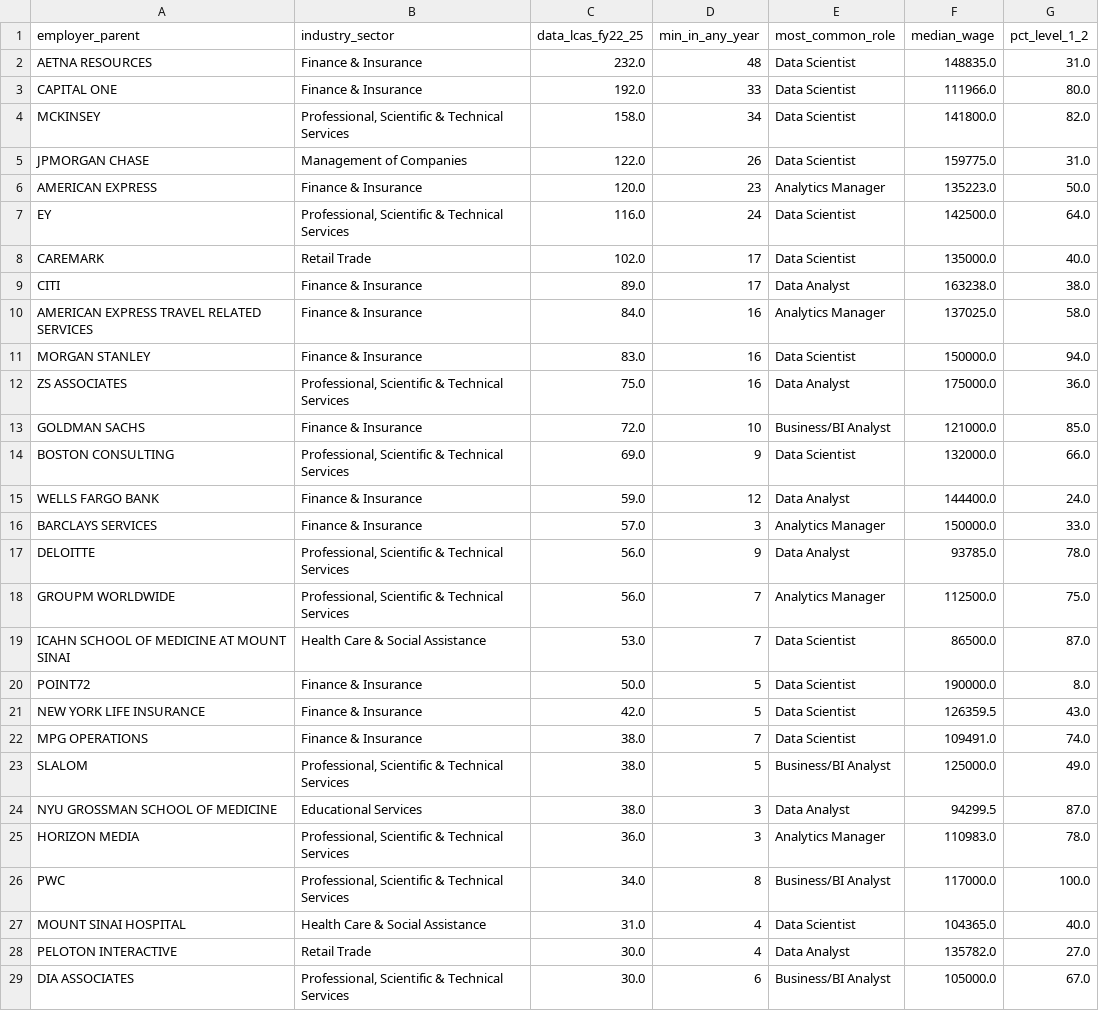
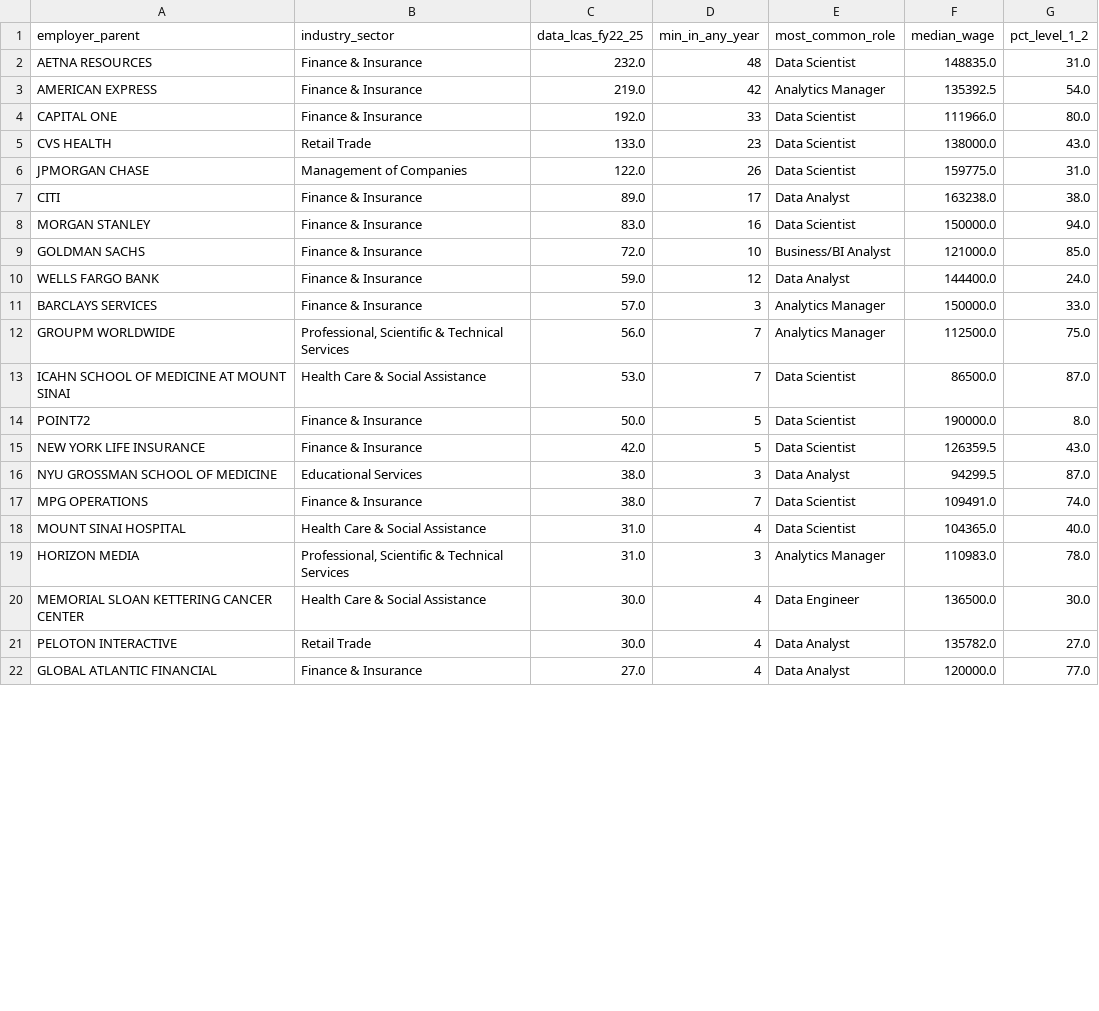
Before and after one commit to sadmanahnaf88-cmd/h1b-sponsorship-explorer, a CSV file: outputs/tables/q5b_hidden_sponsors_nyc.csv, drawn as a sheet; only a part is shown; the shorter side is filled out with more unchanged rows; the diff covers the shown part only.

```diff
--- a/outputs/tables/q5b_hidden_sponsors_nyc.csv
+++ b/outputs/tables/q5b_hidden_sponsors_nyc.csv
@@ -2,17 +2,11 @@ employer_parent,industry_sector,data_lcas_fy22_25,min_in_any_year,most_common_ro
 AETNA RESOURCES,Finance & Insurance,232.0,48,Data Scientist,148835.0,31.0
+AMERICAN EXPRESS,Finance & Insurance,219.0,42,Analytics Manager,135392.5,54.0
 CAPITAL ONE,Finance & Insurance,192.0,33,Data Scientist,111966.0,80.0
-MCKINSEY,"Professional, Scientific & Technical Services",158.0,34,Data Scientist,141800.0,82.0
+CVS HEALTH,Retail Trade,133.0,23,Data Scientist,138000.0,43.0
 JPMORGAN CHASE,Management of Companies,122.0,26,Data Scientist,159775.0,31.0
-AMERICAN EXPRESS,Finance & Insurance,120.0,23,Analytics Manager,135223.0,50.0
-EY,"Professional, Scientific & Technical Services",116.0,24,Data Scientist,142500.0,64.0
-CAREMARK,Retail Trade,102.0,17,Data Scientist,135000.0,40.0
 CITI,Finance & Insurance,89.0,17,Data Analyst,163238.0,38.0
-AMERICAN EXPRESS TRAVEL RELATED SERVICES,Finance & Insurance,84.0,16,Analytics Manager,137025.0,58.0
 MORGAN STANLEY,Finance & Insurance,83.0,16,Data Scientist,150000.0,94.0
-ZS ASSOCIATES,"Professional, Scientific & Technical Services",75.0,16,Data Analyst,175000.0,36.0
 GOLDMAN SACHS,Finance & Insurance,72.0,10,Business/BI Analyst,121000.0,85.0
-BOSTON CONSULTING,"Professional, Scientific & Technical Services",69.0,9,Data Scientist,132000.0,66.0
 WELLS FARGO BANK,Finance & Insurance,59.0,12,Data Analyst,144400.0,24.0
 BARCLAYS SERVICES,Finance & Insurance,57.0,3,Analytics Manager,150000.0,33.0
-DELOITTE,"Professional, Scientific & Technical Services",56.0,9,Data Analyst,93785.0,78.0
 GROUPM WORLDWIDE,"Professional, Scientific & Technical Services",56.0,7,Analytics Manager,112500.0,75.0
@@ -21,9 +15,7 @@ POINT72,Finance & Insurance,50.0,5,Data Scientist,190000.0,8.0
 NEW YORK LIFE INSURANCE,Finance & Insurance,42.0,5,Data Scientist,126359.5,43.0
+NYU GROSSMAN SCHOOL OF MEDICINE,Educational Services,38.0,3,Data Analyst,94299.5,87.0
 MPG OPERATIONS,Finance & Insurance,38.0,7,Data Scientist,109491.0,74.0
-SLALOM,"Professional, Scientific & Technical Services",38.0,5,Business/BI Analyst,125000.0,49.0
-NYU GROSSMAN SCHOOL OF MEDICINE,Educational Services,38.0,3,Data Analyst,94299.5,87.0
-HORIZON MEDIA,"Professional, Scientific & Technical Services",36.0,3,Analytics Manager,110983.0,78.0
-PWC,"Professional, Scientific & Technical Services",34.0,8,Business/BI Analyst,117000.0,100.0
 MOUNT SINAI HOSPITAL,Health Care & Social Assistance,31.0,4,Data Scientist,104365.0,40.0
+HORIZON MEDIA,"Professional, Scientific & Technical Services",31.0,3,Analytics Manager,110983.0,78.0
+MEMORIAL SLOAN KETTERING CANCER CENTER,Health Care & Social Assistance,30.0,4,Data Engineer,136500.0,30.0
 PELOTON INTERACTIVE,Retail Trade,30.0,4,Data Analyst,135782.0,27.0
-DIA ASSOCIATES,"Professional, Scientific & Technical Services",30.0,6,Business/BI Analyst,105000.0,67.0
```
Also changed, not shown: 9 added rows and 1 removed row elsewhere in this file, outputs/employer_merge_log.csv, outputs/tables/q1a_top_employers_national.csv, 10 other files.
